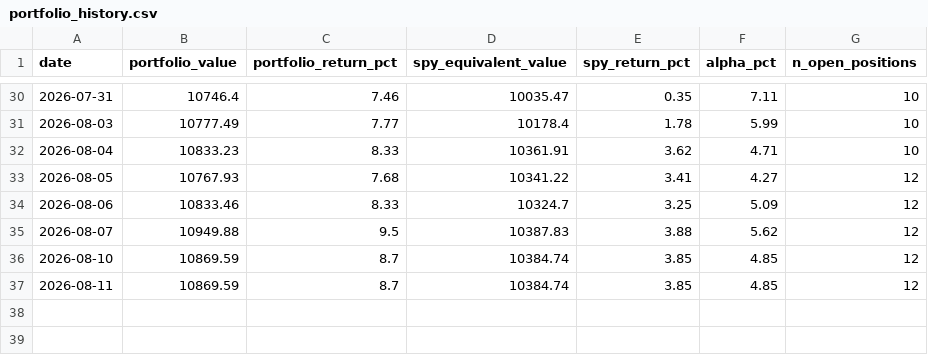
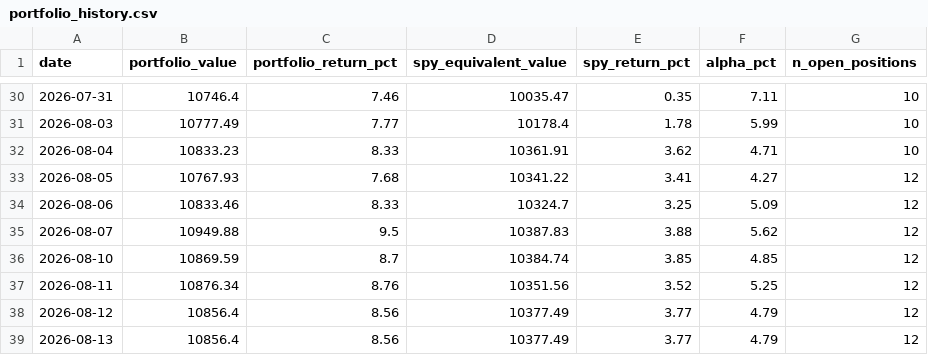
Before and after one commit to GkolfosGeorge/mean-reversion-scanner, a CSV file: portfolio_history.csv, drawn as a sheet; only a part is shown, gaps mark what is left out.

```diff
--- a/portfolio_history.csv
+++ b/portfolio_history.csv
@@ -36,2 +36,4 @@ date,portfolio_value,portfolio_return_pct,spy_equivalent_value,spy_return_pct,al
 2026-08-10,10869.59,8.7,10384.74,3.85,4.85,12
-2026-08-11,10869.59,8.7,10384.74,3.85,4.85,12
+2026-08-11,10876.34,8.76,10351.56,3.52,5.25,12
+2026-08-12,10856.4,8.56,10377.49,3.77,4.79,12
+2026-08-13,10856.4,8.56,10377.49,3.77,4.79,12
```
Also changed, not shown: 6 other files.
